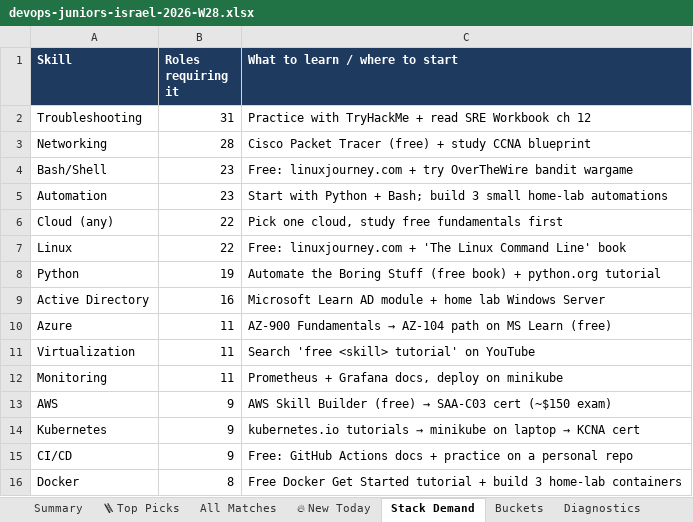
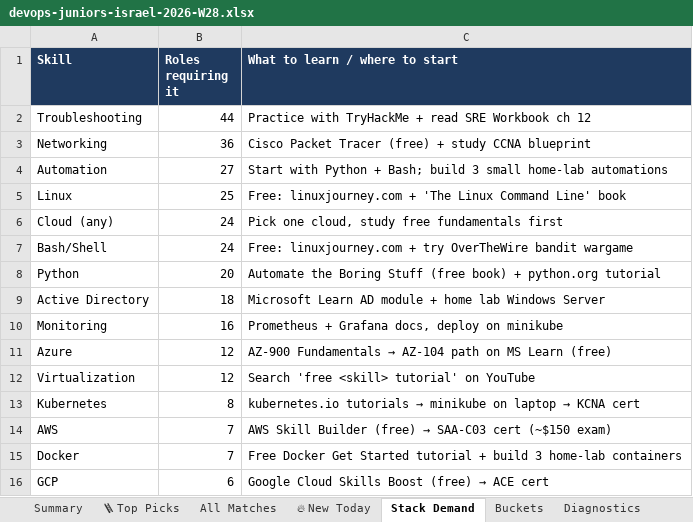
Before and after one commit to OrelBello/devops-market-data, an Excel workbook: reports/devops-juniors-israel-2026-W28.xlsx, sheet Stack Demand, drawn as a sheet; values as stored, in another font and other column widths than the file's, no borders; removed rows and columns are numbered as before the commit, all else as after; the diff names each change by its address in the sheet, - before the commit and + after, or states it on an @@ line.

```diff
--- a/reports/devops-juniors-israel-2026-W28.xlsx (sheet Stack Demand)
+++ b/reports/devops-juniors-israel-2026-W28.xlsx (sheet Stack Demand)
-B2 (Roles requiring it): 31
+B2 (Roles requiring it): 44
-B3 (Roles requiring it): 28
+B3 (Roles requiring it): 36
-row 4: Bash/Shell | 23 | Free: linuxjourney.com + try OverTheWire bandit wargame
-B4 (Roles requiring it): 23
+B4 (Roles requiring it): 27
-row 6: Cloud (any) | 22 | Pick one cloud, study free fundamentals first
-B5 (Roles requiring it): 22
+B5 (Roles requiring it): 25
+row 6: Cloud (any) | 24 | Pick one cloud, study free fundamentals first
+row 7: Bash/Shell | 24 | Free: linuxjourney.com + try OverTheWire bandit wargame
-B8 (Roles requiring it): 19
+B8 (Roles requiring it): 20
-B9 (Roles requiring it): 16
+B9 (Roles requiring it): 18
+row 10: Monitoring | 16 | Prometheus + Grafana docs, deploy on minikube
-B11:B12 (Roles requiring it): 11
+B11:B12 (Roles requiring it): 12
-row 12: Monitoring | 11 | Prometheus + Grafana docs, deploy on minikube
-row 13: AWS | 9 | AWS Skill Builder (free) → SAA-C03 cert (~$150 exam)
-B13 (Roles requiring it): 9
+B13 (Roles requiring it): 8
-row 15: CI/CD | 9 | Free: GitHub Actions docs + practice on a personal repo
+row 14: AWS | 7 | AWS Skill Builder (free) → SAA-C03 cert (~$150 exam)
-B15 (Roles requiring it): 8
+B15 (Roles requiring it): 7
+row 16: GCP | 6 | Google Cloud Skills Boost (free) → ACE cert
```
Also changed, not shown: sheet All Matches, sheet 🪜 Top Picks, sheet 🔥 New Today, sheet Summary, sheet Buckets, sheet Diagnostics, reports/devops-jobs-israel-2026-W28.xlsx, reports/devops-jobs-israel-latest.xlsx, 11 other files.
